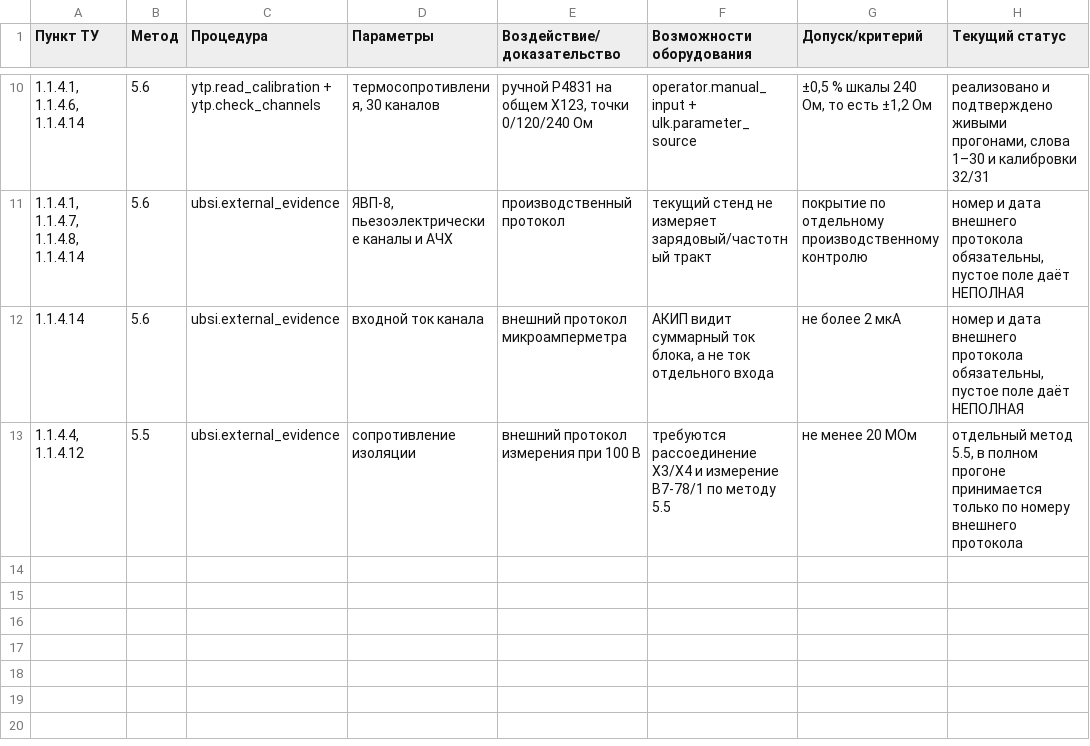
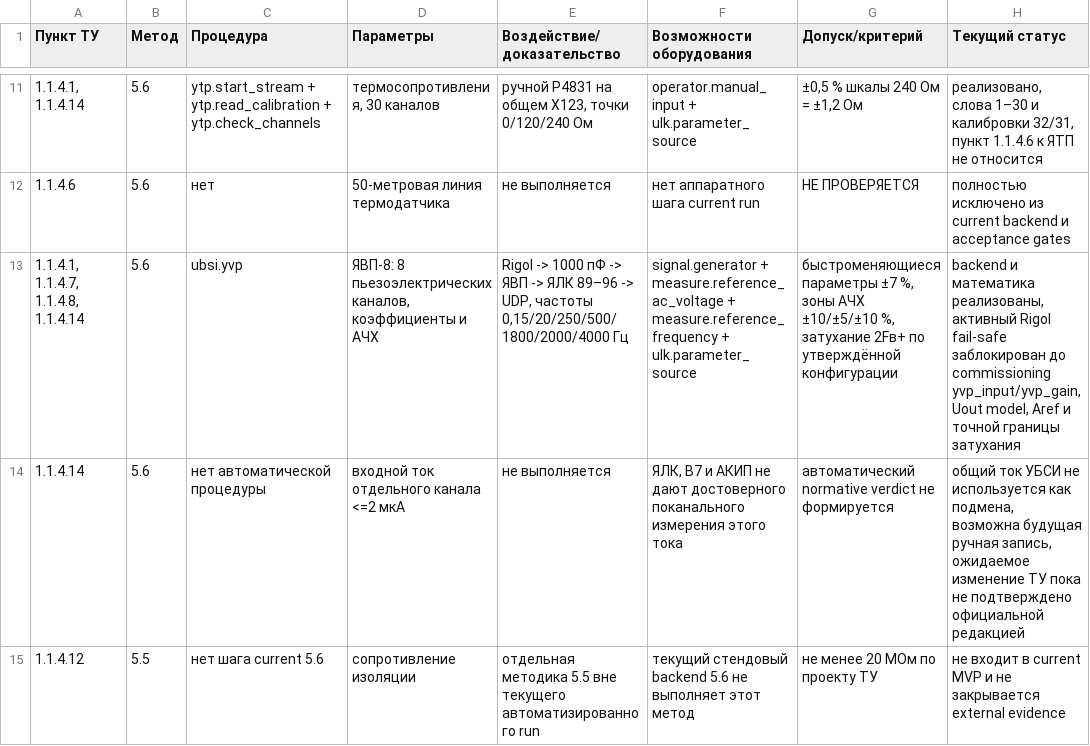
Before and after one commit to Anatolichka2202/KPA-YALK_MODULE, a CSV file: data/scenarios/ubsi_tu_5_6_traceability.csv, drawn as a sheet; only a part is shown, gaps mark what is left out; the diff covers the shown part only.

Commit message:
docs: synchronize TU traceability with corrected backend

```diff
--- a/data/scenarios/ubsi_tu_5_6_traceability.csv
+++ b/data/scenarios/ubsi_tu_5_6_traceability.csv
@@ -10,4 +11,5 @@
-1.1.4.1, 1.1.4.6, 1.1.4.14;5.6;ytp.read_calibration + ytp.check_channels;термосопротивления, 30 каналов;ручной Р4831 на общем X123, точки 0/120/240 Ом;operator.manual_input + ulk.parameter_source;±0,5 % шкалы 240 Ом, то есть ±1,2 Ом;реализовано и подтверждено живыми прогонами, слова 1–30 и калибровки 32/31
-1.1.4.1, 1.1.4.7, 1.1.4.8, 1.1.4.14;5.6;ubsi.external_evidence;ЯВП-8, пьезоэлектрические каналы и АЧХ;производственный протокол;текущий стенд не измеряет зарядовый/частотный тракт;покрытие по отдельному производственному контролю;номер и дата внешнего протокола обязательны, пустое поле даёт НЕПОЛНАЯ
-1.1.4.14;5.6;ubsi.external_evidence;входной ток канала;внешний протокол микроамперметра;АКИП видит суммарный ток блока, а не ток отдельного входа;не более 2 мкА;номер и дата внешнего протокола обязательны, пустое поле даёт НЕПОЛНАЯ
-1.1.4.4, 1.1.4.12;5.5;ubsi.external_evidence;сопротивление изоляции;внешний протокол измерения при 100 В;требуются рассоединение X3/X4 и измерение В7-78/1 по методу 5.5;не менее 20 МОм;отдельный метод 5.5, в полном прогоне принимается только по номеру внешнего протокола
+1.1.4.1, 1.1.4.14;5.6;ytp.start_stream + ytp.read_calibration + ytp.check_channels;термосопротивления, 30 каналов;ручной Р4831 на общем X123, точки 0/120/240 Ом;operator.manual_input + ulk.parameter_source;±0,5 % шкалы 240 Ом = ±1,2 Ом;реализовано, слова 1–30 и калибровки 32/31, пункт 1.1.4.6 к ЯТП не относится
+1.1.4.6;5.6;нет;50-метровая линия термодатчика;не выполняется;нет аппаратного шага current run;НЕ ПРОВЕРЯЕТСЯ;полностью исключено из current backend и acceptance gates
+1.1.4.1, 1.1.4.7, 1.1.4.8, 1.1.4.14;5.6;ubsi.yvp;ЯВП-8: 8 пьезоэлектрических каналов, коэффициенты и АЧХ;Rigol -> 1000 пФ -> ЯВП -> ЯЛК 89–96 -> UDP, частоты 0,15/20/250/500/1800/2000/4000 Гц;signal.generator + measure.reference_ac_voltage + measure.reference_frequency + ulk.parameter_source;быстроменяющиеся параметры ±7 %, зоны АЧХ ±10/±5/±10 %, затухание 2Fв+ по утверждённой конфигурации;backend и математика реализованы, активный Rigol fail-safe заблокирован до commissioning yvp_input/yvp_gain, Uout model, Aref и точной границы затухания
+1.1.4.14;5.6;нет автоматической процедуры;входной ток отдельного канала <=2 мкА;не выполняется;ЯЛК, В7 и АКИП не дают достоверного поканального измерения этого тока;автоматический normative verdict не формируется;общий ток УБСИ не используется как подмена, возможна будущая ручная запись, ожидаемое изменение ТУ пока не подтверждено официальной редакцией
+1.1.4.12;5.5;нет шага current 5.6;сопротивление изоляции;отдельная методика 5.5 вне текущего автоматизированного run;текущий стендовый backend 5.6 не выполняет этот метод;не менее 20 МОм по проекту ТУ;не входит в current MVP и не закрывается external evidence
```
Also changed, not shown: 1 added row and 29 edited cells elsewhere in this file.
